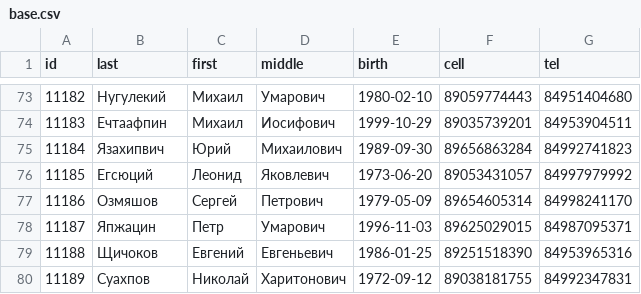
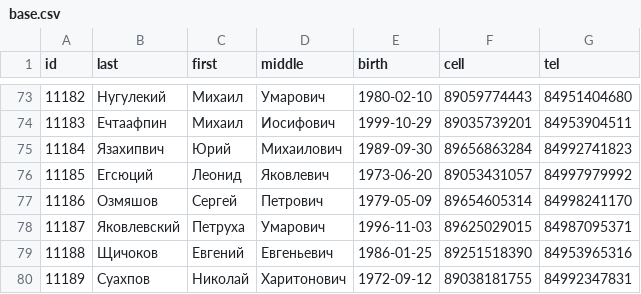
Before and after one commit to allseenn/python3, a CSV file: 08.Tasks/base.csv, drawn as a sheet; only a part is shown, gaps mark what is left out.

```diff
--- a/08.Tasks/base.csv
+++ b/08.Tasks/base.csv
@@ -77,3 +77,3 @@ id,last,first,middle,birth,cell,tel
 11186,Озмяшов,Сергей,Петрович,1979-05-09,89654605314,84998241170
-11187,Япжацин,Петр,Умарович,1996-11-03,89625029015,84987095371
+11187,Яковлевский,Петруха,Умарович,1996-11-03,89625029015,84987095371
 11188,Щичоков,Евгений,Евгеньевич,1986-01-25,89251518390,84953965316
```
Also changed, not shown: 2 other files.
